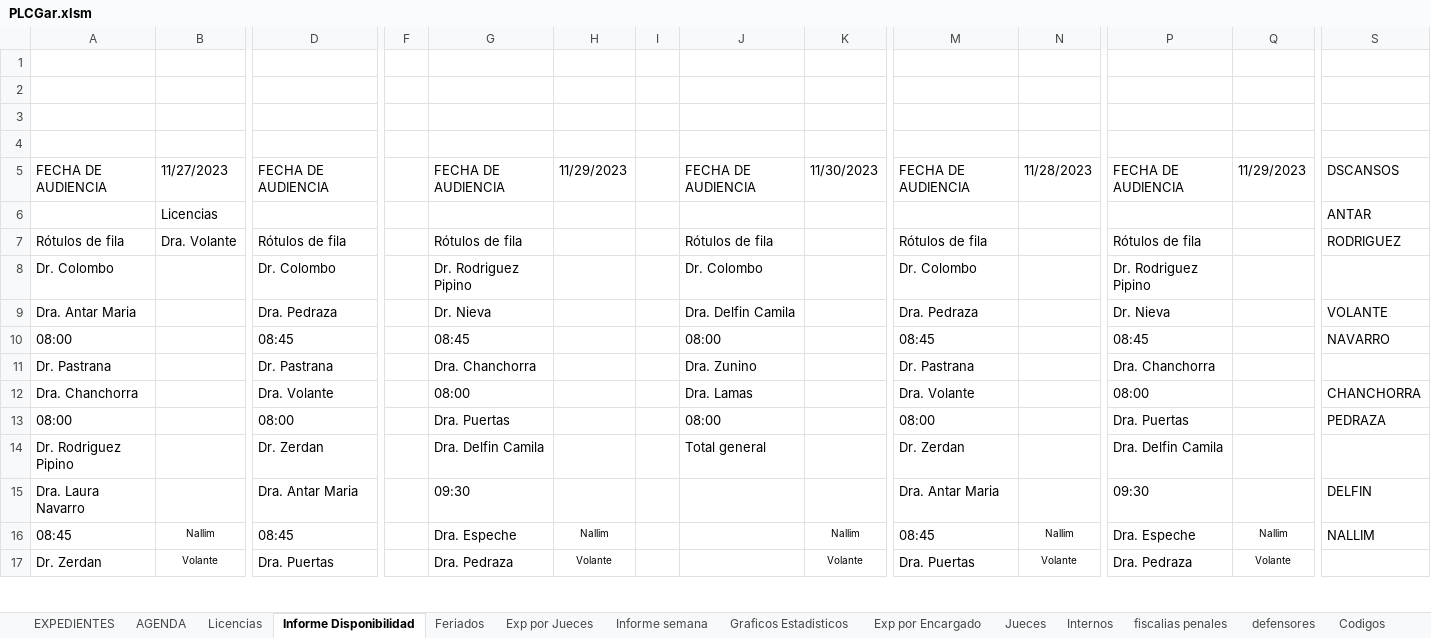
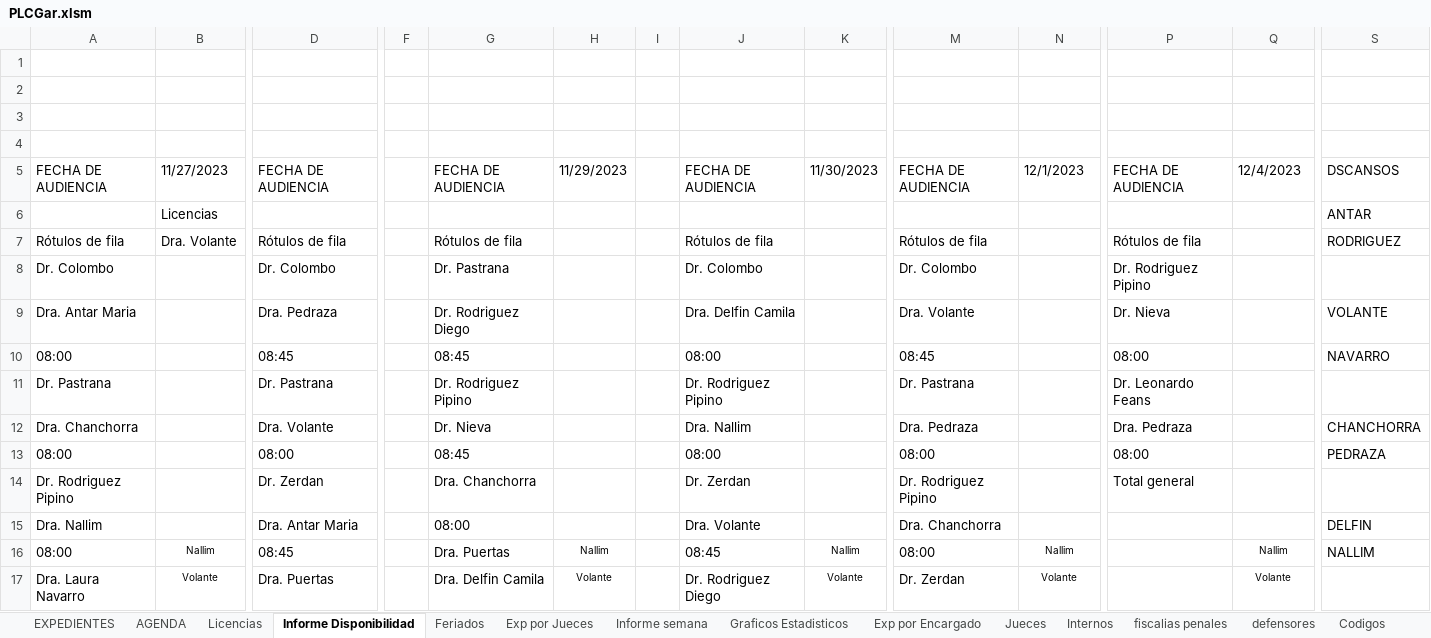
Before and after one commit to Ahira2110/planilla_excel, an Excel workbook: PLCGar.xlsm, sheet Informe Disponibilidad, drawn as a sheet; only a part is shown, gaps mark what is left out; values as stored, in another font and other column widths than the file's, no borders; removed rows and columns are numbered as before the commit, all else as after; rows hold the shown columns only; the diff covers the shown part only; the diff names each change by its address in the sheet, - before the commit and + after, or states it on an @@ line.

```diff
--- a/PLCGar.xlsm (sheet Informe Disponibilidad)
+++ b/PLCGar.xlsm (sheet Informe Disponibilidad)
-N5: 11/28/2023
+N5: 12/1/2023
-Q5: 11/29/2023
+Q5: 12/4/2023
-G8: Dr. Rodriguez Pipino
+G8: Dr. Pastrana
-G9: Dr. Nieva
+G9: Dr. Rodriguez Diego
-M9: Dra. Pedraza
+M9: Dra. Volante
-P10: 08:45
+P10: 08:00
-G11: Dra. Chanchorra
+G11: Dr. Rodriguez Pipino
-J11: Dra. Zunino
+J11: Dr. Rodriguez Pipino
-P11: Dra. Chanchorra
+P11: Dr. Leonardo Feans
-G12: 08:00
+G12: Dr. Nieva
-J12: Dra. Lamas
+J12: Dra. Nallim
-M12: Dra. Volante
+M12: Dra. Pedraza
-P12: 08:00
+P12: Dra. Pedraza
-G13: Dra. Puertas
+G13: 08:45
-P13: Dra. Puertas
+P13: 08:00
-G14: Dra. Delfin Camila
+G14: Dra. Chanchorra
-J14: Total general
+J14: Dr. Zerdan
-M14: Dr. Zerdan
+M14: Dr. Rodriguez Pipino
-P14: Dra. Delfin Camila
+P14: Total general
-row 15: Dra. Laura Navarro |  | Dra. Antar Maria |  | 09:30 |  |  |  |  | Dra. Antar Maria |  | 09:30 |  | DELFIN
+row 15: Dra. Nallim |  | Dra. Antar Maria |  | 08:00 |  |  | Dra. Volante |  | Dra. Chanchorra |  |  |  | DELFIN
-A16: 08:45
+A16: 08:00
-G16: Dra. Espeche
+G16: Dra. Puertas
-J16: (empty)
+J16: 08:45
-M16: 08:45
+M16: 08:00
-P16: Dra. Espeche
+P16: (empty)
-A17: Dr. Zerdan
+A17: Dra. Laura Navarro
-G17: Dra. Pedraza
+G17: Dra. Delfin Camila
-J17: (empty)
+J17: Dr. Rodriguez Diego
-M17: Dra. Puertas
+M17: Dr. Zerdan
-P17: Dra. Pedraza
+P17: (empty)
```
Also changed, not shown: 3 added rows, 3 removed rows and 50 edited cells elsewhere in this sheet, sheet EXPEDIENTES, sheet Exp por Jueces, sheet Graficos Estadisticos, sheet Exp por Encargado, sheet Licencias, sheet Exp por Encargado - Alvaro, 2 more sheets, formulas that keep their value, hidden cells, charts or pictures, PLCAcuGral.xlsm, PLCImp.xlsm, 1 other file.
